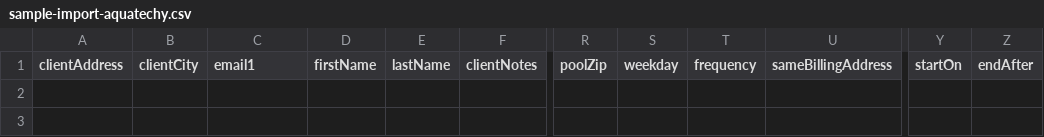
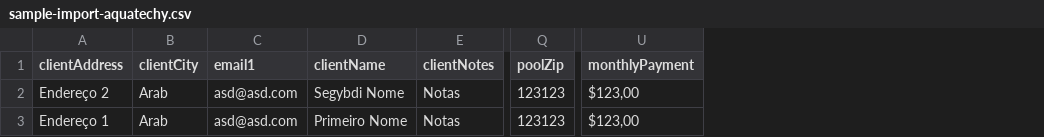
Before and after one commit to aquatechyapp/web, a CSV file: public/sample-import-aquatechy.csv, drawn as a sheet; only a part is shown, gaps mark what is left out; removed rows and columns are numbered as before the commit, all else as after; rows hold the shown columns only; the diff names each change by its address in the sheet, - before the commit and + after, or states it on an @@ line.

Commit message:
atualiza sample import csv

```diff
--- a/public/sample-import-aquatechy.csv
+++ b/public/sample-import-aquatechy.csv
-column D (firstName), empty
-column E (lastName), empty
+column D (clientName), empty
-column S (weekday), empty
-column T (frequency), empty
-column U (sameBillingAddress), empty
-column Y (startOn), empty
-column Z (endAfter), empty
+column U (monthlyPayment), empty
+row 2: Endereço 2 | Arab | asd@asd.com | Segybdi Nome | Notas | 123123 | $123,00
+row 3: Endereço 1 | Arab | asd@asd.com | Primeiro Nome | Notas | 123123 | $123,00
```
